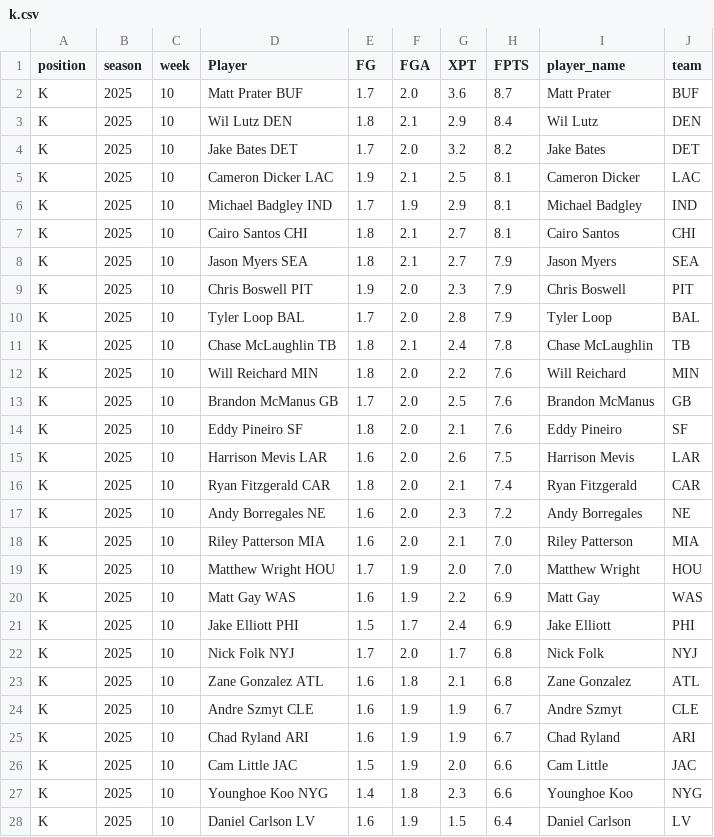
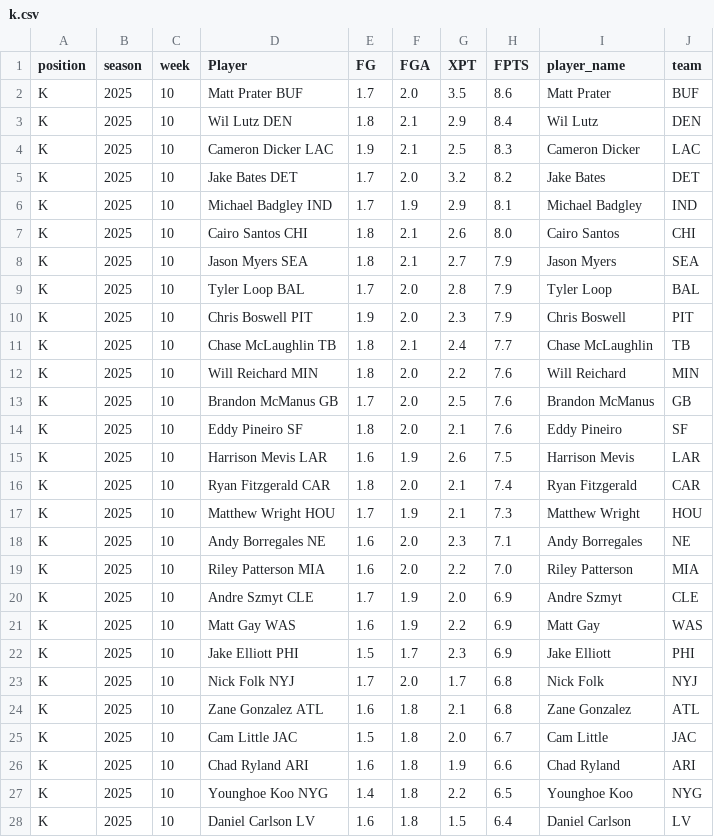
Before and after one commit to KoBeWa/fantasypros-projections, a CSV file: data/2025/week_current/k.csv, drawn as a sheet; only a part is shown; the diff covers the shown part only.

```diff
--- a/data/2025/week_current/k.csv
+++ b/data/2025/week_current/k.csv
@@ -1,12 +1,12 @@
 position,season,week,Player,FG,FGA,XPT,FPTS,player_name,team
-K,2025,10,Matt Prater BUF,1.7,2.0,3.6,8.7,Matt Prater,BUF
+K,2025,10,Matt Prater BUF,1.7,2.0,3.5,8.6,Matt Prater,BUF
 K,2025,10,Wil Lutz DEN,1.8,2.1,2.9,8.4,Wil Lutz,DEN
+K,2025,10,Cameron Dicker LAC,1.9,2.1,2.5,8.3,Cameron Dicker,LAC
 K,2025,10,Jake Bates DET,1.7,2.0,3.2,8.2,Jake Bates,DET
-K,2025,10,Cameron Dicker LAC,1.9,2.1,2.5,8.1,Cameron Dicker,LAC
 K,2025,10,Michael Badgley IND,1.7,1.9,2.9,8.1,Michael Badgley,IND
-K,2025,10,Cairo Santos CHI,1.8,2.1,2.7,8.1,Cairo Santos,CHI
+K,2025,10,Cairo Santos CHI,1.8,2.1,2.6,8.0,Cairo Santos,CHI
 K,2025,10,Jason Myers SEA,1.8,2.1,2.7,7.9,Jason Myers,SEA
+K,2025,10,Tyler Loop BAL,1.7,2.0,2.8,7.9,Tyler Loop,BAL
 K,2025,10,Chris Boswell PIT,1.9,2.0,2.3,7.9,Chris Boswell,PIT
-K,2025,10,Tyler Loop BAL,1.7,2.0,2.8,7.9,Tyler Loop,BAL
-K,2025,10,Chase McLaughlin TB,1.8,2.1,2.4,7.8,Chase McLaughlin,TB
+K,2025,10,Chase McLaughlin TB,1.8,2.1,2.4,7.7,Chase McLaughlin,TB
 K,2025,10,Will Reichard MIN,1.8,2.0,2.2,7.6,Will Reichard,MIN
@@ -14,15 +14,15 @@ K,2025,10,Brandon McManus GB,1.7,2.0,2.5,7.6,Brandon McManus,GB
 K,2025,10,Eddy Pineiro SF,1.8,2.0,2.1,7.6,Eddy Pineiro,SF
-K,2025,10,Harrison Mevis LAR,1.6,2.0,2.6,7.5,Harrison Mevis,LAR
+K,2025,10,Harrison Mevis LAR,1.6,1.9,2.6,7.5,Harrison Mevis,LAR
 K,2025,10,Ryan Fitzgerald CAR,1.8,2.0,2.1,7.4,Ryan Fitzgerald,CAR
-K,2025,10,Andy Borregales NE,1.6,2.0,2.3,7.2,Andy Borregales,NE
-K,2025,10,Riley Patterson MIA,1.6,2.0,2.1,7.0,Riley Patterson,MIA
-K,2025,10,Matthew Wright HOU,1.7,1.9,2.0,7.0,Matthew Wright,HOU
+K,2025,10,Matthew Wright HOU,1.7,1.9,2.1,7.3,Matthew Wright,HOU
+K,2025,10,Andy Borregales NE,1.6,2.0,2.3,7.1,Andy Borregales,NE
+K,2025,10,Riley Patterson MIA,1.6,2.0,2.2,7.0,Riley Patterson,MIA
+K,2025,10,Andre Szmyt CLE,1.7,1.9,2.0,6.9,Andre Szmyt,CLE
 K,2025,10,Matt Gay WAS,1.6,1.9,2.2,6.9,Matt Gay,WAS
-K,2025,10,Jake Elliott PHI,1.5,1.7,2.4,6.9,Jake Elliott,PHI
+K,2025,10,Jake Elliott PHI,1.5,1.7,2.3,6.9,Jake Elliott,PHI
 K,2025,10,Nick Folk NYJ,1.7,2.0,1.7,6.8,Nick Folk,NYJ
 K,2025,10,Zane Gonzalez ATL,1.6,1.8,2.1,6.8,Zane Gonzalez,ATL
-K,2025,10,Andre Szmyt CLE,1.6,1.9,1.9,6.7,Andre Szmyt,CLE
-K,2025,10,Chad Ryland ARI,1.6,1.9,1.9,6.7,Chad Ryland,ARI
-K,2025,10,Cam Little JAC,1.5,1.9,2.0,6.6,Cam Little,JAC
-K,2025,10,Younghoe Koo NYG,1.4,1.8,2.3,6.6,Younghoe Koo,NYG
-K,2025,10,Daniel Carlson LV,1.6,1.9,1.5,6.4,Daniel Carlson,LV
+K,2025,10,Cam Little JAC,1.5,1.8,2.0,6.7,Cam Little,JAC
+K,2025,10,Chad Ryland ARI,1.6,1.8,1.9,6.6,Chad Ryland,ARI
+K,2025,10,Younghoe Koo NYG,1.4,1.8,2.2,6.5,Younghoe Koo,NYG
+K,2025,10,Daniel Carlson LV,1.6,1.8,1.5,6.4,Daniel Carlson,LV
```
Also changed, not shown: 4 moved rows and 6 edited cells elsewhere in this file, data/2025/week_current/dst.csv, data/2025/week_current/qb.csv, 3 other files.
